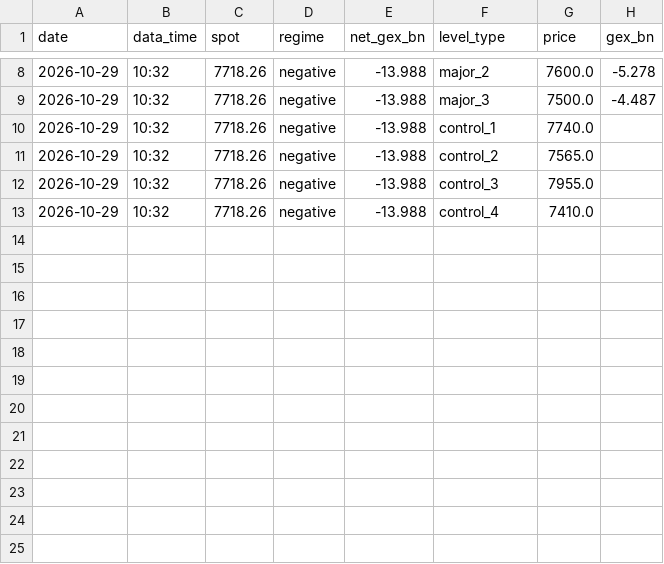
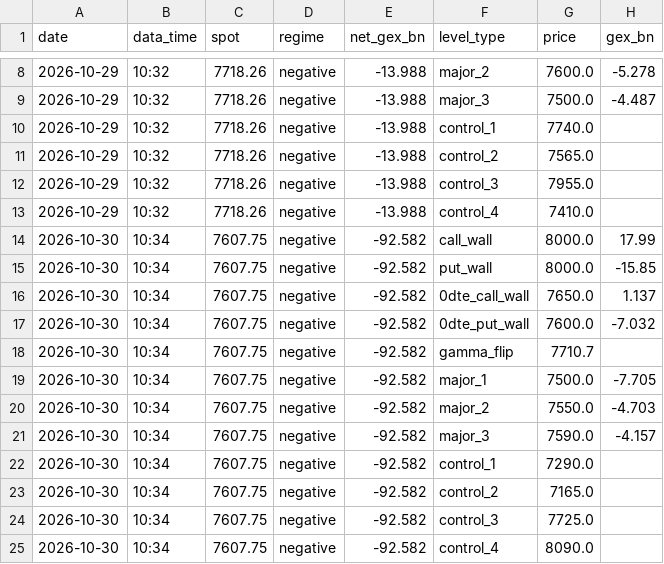
Before and after one commit to MBKGEX/spx-gex-touch-log, a CSV file: data/levels.csv, drawn as a sheet; only a part is shown, gaps mark what is left out.

```diff
--- a/data/levels.csv
+++ b/data/levels.csv
@@ -13 +13,13 @@ date,data_time,spot,regime,net_gex_bn,level_type,price,gex_bn
 2026-10-29,10:32,7718.26,negative,-13.988,control_4,7410.0,
+2026-10-30,10:34,7607.75,negative,-92.582,call_wall,8000.0,17.99
+2026-10-30,10:34,7607.75,negative,-92.582,put_wall,8000.0,-15.85
+2026-10-30,10:34,7607.75,negative,-92.582,0dte_call_wall,7650.0,1.137
+2026-10-30,10:34,7607.75,negative,-92.582,0dte_put_wall,7600.0,-7.032
+2026-10-30,10:34,7607.75,negative,-92.582,gamma_flip,7710.7,
+2026-10-30,10:34,7607.75,negative,-92.582,major_1,7500.0,-7.705
+2026-10-30,10:34,7607.75,negative,-92.582,major_2,7550.0,-4.703
+2026-10-30,10:34,7607.75,negative,-92.582,major_3,7590.0,-4.157
+2026-10-30,10:34,7607.75,negative,-92.582,control_1,7290.0,
+2026-10-30,10:34,7607.75,negative,-92.582,control_2,7165.0,
+2026-10-30,10:34,7607.75,negative,-92.582,control_3,7725.0,
+2026-10-30,10:34,7607.75,negative,-92.582,control_4,8090.0,
```
Also changed, not shown: 1 other file.
